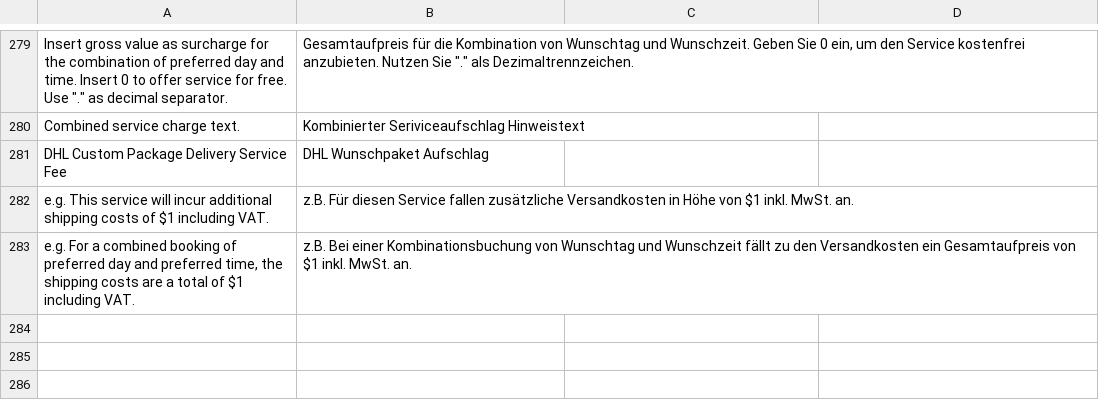
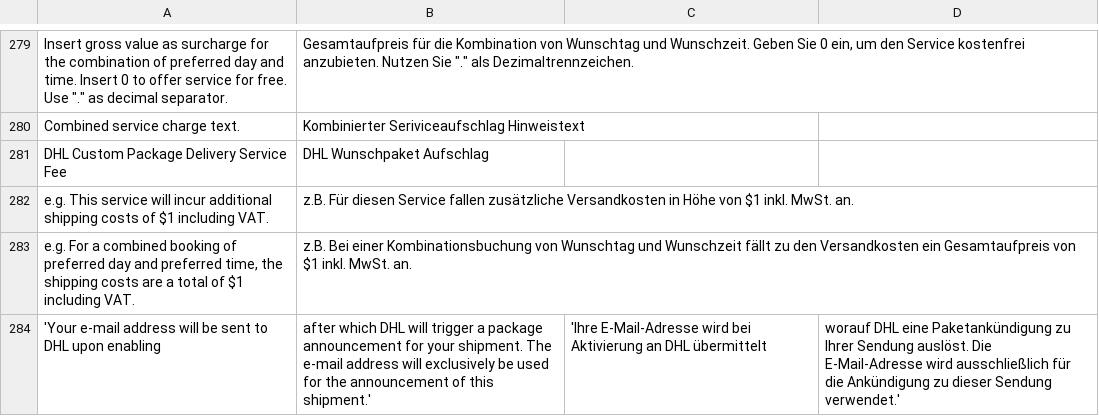
Before and after one commit to netresearch/dhl-module-shipping-m2, a CSV file: i18n/de_DE.csv, drawn as a sheet; only a part is shown, gaps mark what is left out; the diff names each change by its address in the sheet, - before the commit and + after, or states it on an @@ line.

Commit message:
DHLVM2-340: Add tooltip for Parcel Announcement

```diff
--- a/i18n/de_DE.csv
+++ b/i18n/de_DE.csv
+row 284: 'Your e-mail address will be sent to DHL upon enabling | after which DHL will trigger a package announcement for your shipment. The e-mail address will exclusively be used for the announcement of this shipment.' | 'Ihre E-Mail-Adresse wird bei Aktivierung an DHL übermittelt | worauf DHL eine Paketankündigung zu Ihrer Sendung auslöst. Die E-Mail-Adresse wird ausschließlich für die Ankündigung zu dieser Sendung verwendet.'
```
Also changed, not shown: i18n/en_US.csv, 3 other files.
